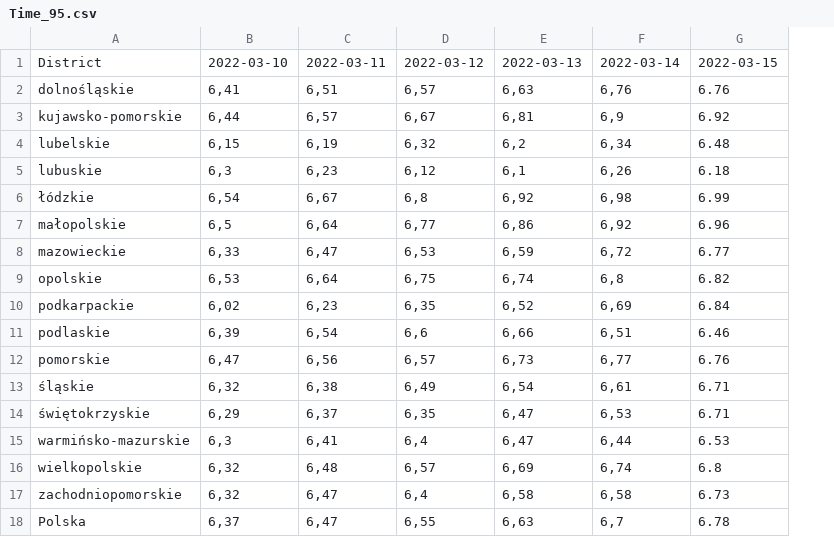
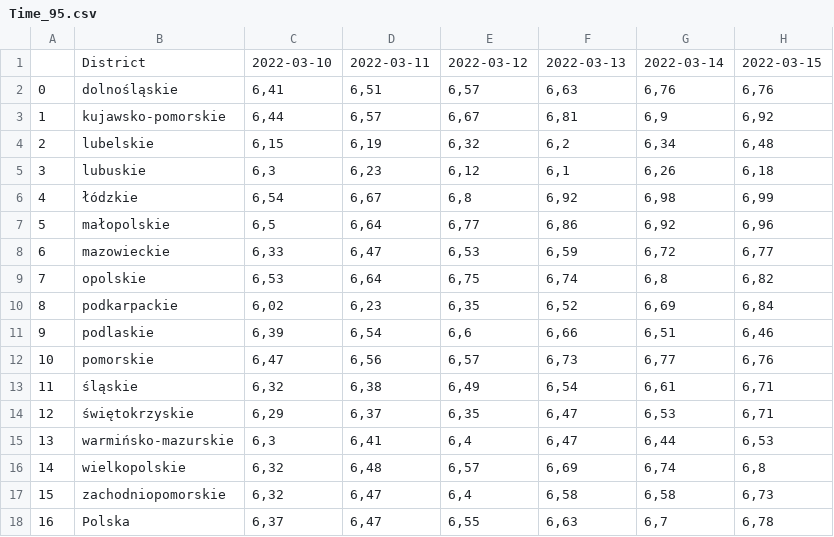
Before and after one commit to t-suchodolski/scrapping, a CSV file: TIME/Time_95.csv, drawn as a sheet; removed rows and columns are numbered as before the commit, all else as after; the diff names each change by its address in the sheet, - before the commit and + after, or states it on an @@ line.

```diff
--- a/TIME/Time_95.csv
+++ b/TIME/Time_95.csv
+column A, rows 2-18: 0 | 1 | 2 | 3 | 4 | 5 | 6 | 7 | 8 | 9 | 10 | 11 | 12 | 13 | 14 | 15 | 16
-column G, rows 1-18: 2022-03-15 | 6.76 | 6.92 | 6.48 | 6.18 | 6.99 | 6.96 | 6.77 | 6.82 | 6.84 | 6.46 | 6.76 | 6.71 | 6.71 | 6.53 | 6.8 | 6.73 | 6.78
+column H, rows 1-18: 2022-03-15 | 6,76 | 6,92 | 6,48 | 6,18 | 6,99 | 6,96 | 6,77 | 6,82 | 6,84 | 6,46 | 6,76 | 6,71 | 6,71 | 6,53 | 6,8 | 6,73 | 6,78
```
Also changed, not shown: 1 other file.
